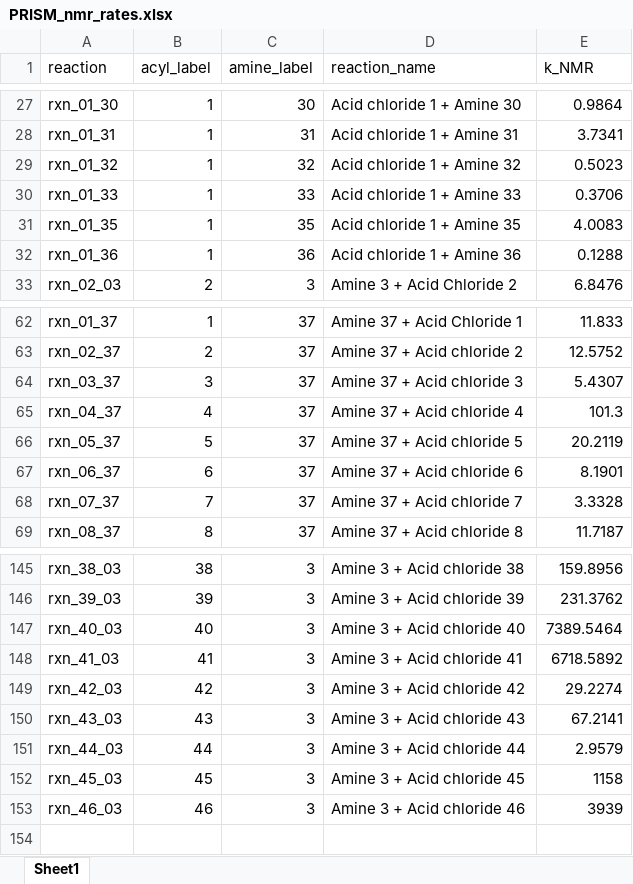
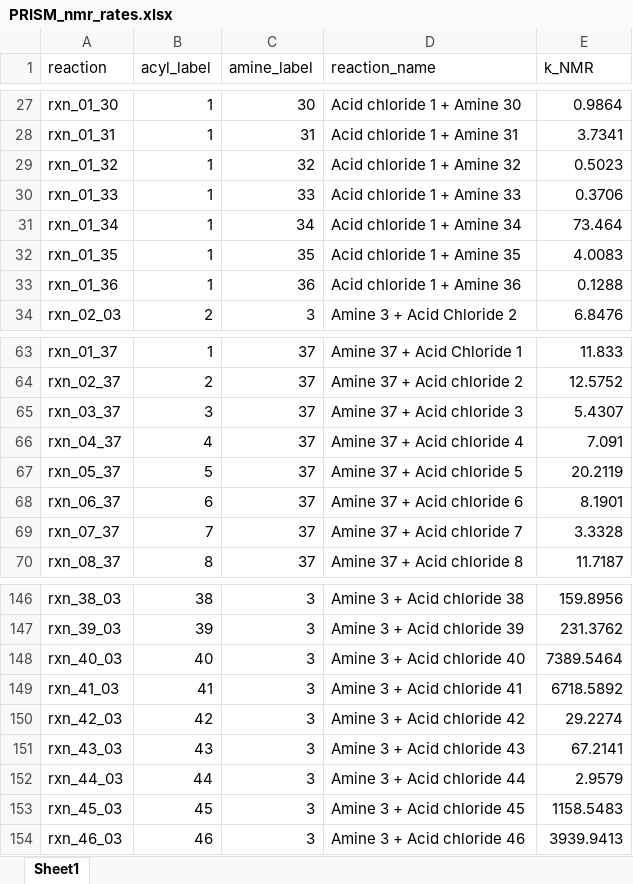
Before and after one commit to gomesgroup/PRISM, an Excel workbook: 2_rate_fitting/inputs/PRISM_nmr_rates.xlsx, sheet Sheet1, drawn as a sheet; only a part is shown, gaps mark what is left out; values as stored, in another font and other column widths than the file's, no borders; addresses are those after the commit; the diff names each change by its address in the sheet, - before the commit and + after, or states it on an @@ line.

```diff
--- a/2_rate_fitting/inputs/PRISM_nmr_rates.xlsx (sheet Sheet1)
+++ b/2_rate_fitting/inputs/PRISM_nmr_rates.xlsx (sheet Sheet1)
+row 31: rxn_01_34 | 1 | 34 | Acid chloride 1 + Amine 34 | 73.464
-E66 (k_NMR): 101.3
+E66 (k_NMR): 7.091
-E153 (k_NMR): 1158
+E153 (k_NMR): 1158.5483
-E154 (k_NMR): 3939
+E154 (k_NMR): 3939.9413
```
Also changed, not shown: 3_ml_model/analysis/data/PRISM_vs_nmr.xlsx.
